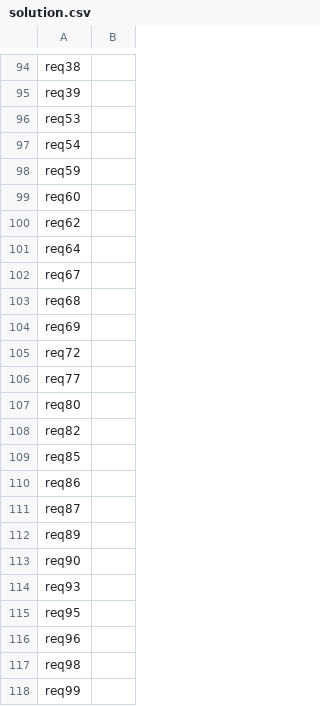
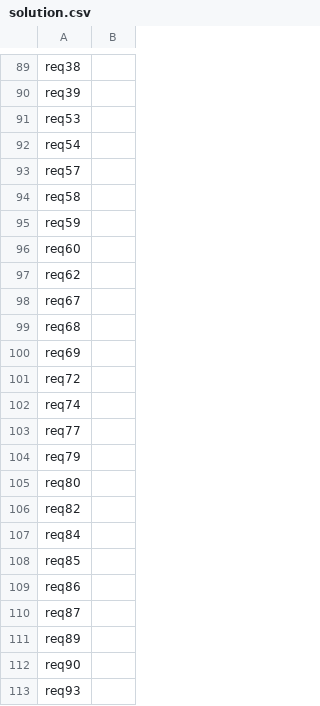
Before and after one commit to CedricGullentops/Project-AI-Simulated_Annealing, a CSV file: solution.csv, drawn as a sheet; only a part is shown, gaps mark what is left out; the shorter side is filled out with more unchanged rows; the diff covers the shown part only.

```diff
--- a/solution.csv
+++ b/solution.csv
@@ -97,2 +92,4 @@ req53
 req54
+req57
+req58
 req59
@@ -100,3 +97,2 @@ req60
 req62
-req64
 req67
@@ -105,5 +101,8 @@ req69
 req72
+req74
 req77
+req79
 req80
 req82
+req84
 req85
```
Also changed, not shown: 2 added rows, 6 removed rows and 5 edited cells elsewhere in this file, 4 other files.
